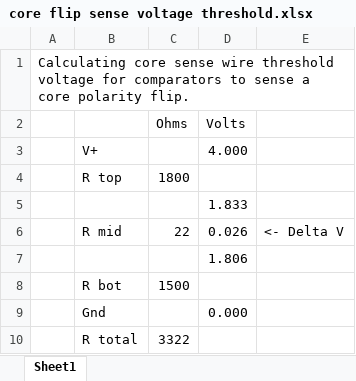
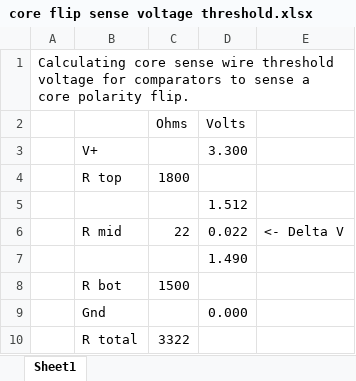
Before and after one commit to ageppert/Core-64-Interactive-Core-Memory-Badge, an Excel workbook: Electronic Design/core flip sense voltage threshold.xlsx, sheet Sheet1, drawn as a sheet; values as stored, in another font and other column widths than the file's, no borders; the diff names each change by its address in the sheet, - before the commit and + after, or states it on an @@ line.

```diff
--- a/Electronic Design/core flip sense voltage threshold.xlsx (sheet Sheet1)
+++ b/Electronic Design/core flip sense voltage threshold.xlsx (sheet Sheet1)
-D3 (Volts): 4.000
+D3 (Volts): 3.300
-D5 (Volts): 1.833
+D5 (Volts): 1.512
-D6 (Volts): 0.026
+D6 (Volts): 0.022
-D7 (Volts): 1.806
+D7 (Volts): 1.490
```
Also changed, not shown: 6 other files.
